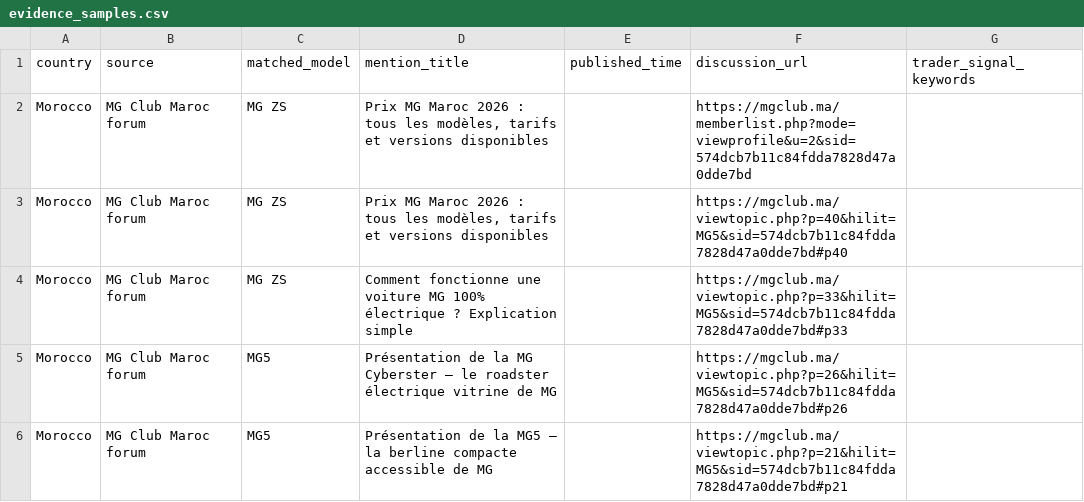
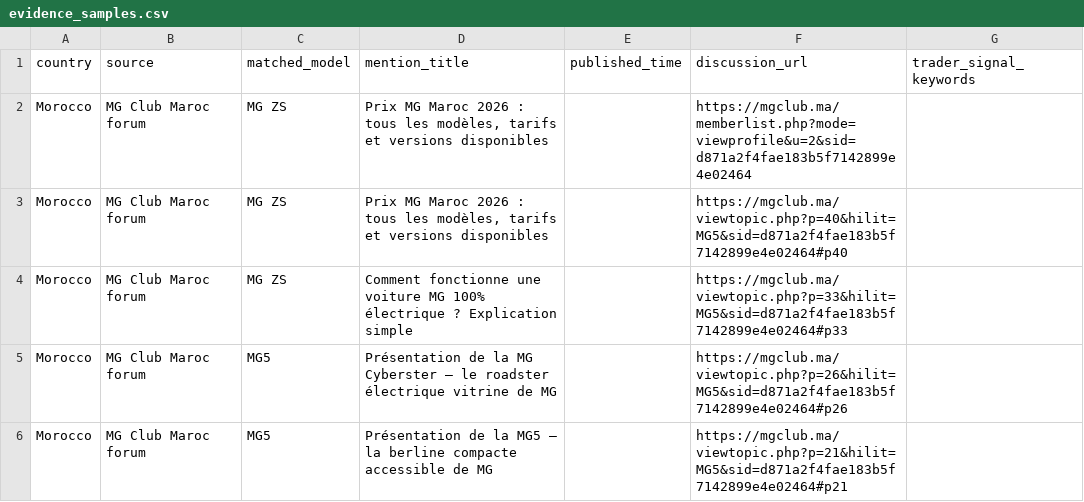
Before and after one commit to DTBknight/car-export-radar, a CSV file: data/latest/evidence_samples.csv, drawn as a sheet.

```diff
--- a/data/latest/evidence_samples.csv
+++ b/data/latest/evidence_samples.csv
@@ -1,6 +1,6 @@
 country,source,matched_model,mention_title,published_time,discussion_url,trader_signal_keywords
-Morocco,MG Club Maroc forum,MG ZS,"Prix MG Maroc 2026 : tous les modèles, tarifs et versions disponibles",,https://mgclub.ma/memberlist.php?mode=viewprofile&u=2&sid=574dcb7b11c84fdda7828d47a0dde7bd,
-Morocco,MG Club Maroc forum,MG ZS,"Prix MG Maroc 2026 : tous les modèles, tarifs et versions disponibles",,https://mgclub.ma/viewtopic.php?p=40&hilit=MG5&sid=574dcb7b11c84fdda7828d47a0dde7bd#p40,
-Morocco,MG Club Maroc forum,MG ZS,Comment fonctionne une voiture MG 100% électrique ? Explication simple,,https://mgclub.ma/viewtopic.php?p=33&hilit=MG5&sid=574dcb7b11c84fdda7828d47a0dde7bd#p33,
-Morocco,MG Club Maroc forum,MG5,Présentation de la MG Cyberster — le roadster électrique vitrine de MG,,https://mgclub.ma/viewtopic.php?p=26&hilit=MG5&sid=574dcb7b11c84fdda7828d47a0dde7bd#p26,
-Morocco,MG Club Maroc forum,MG5,Présentation de la MG5 — la berline compacte accessible de MG,,https://mgclub.ma/viewtopic.php?p=21&hilit=MG5&sid=574dcb7b11c84fdda7828d47a0dde7bd#p21,
+Morocco,MG Club Maroc forum,MG ZS,"Prix MG Maroc 2026 : tous les modèles, tarifs et versions disponibles",,https://mgclub.ma/memberlist.php?mode=viewprofile&u=2&sid=d871a2f4fae183b5f7142899e4e02464,
+Morocco,MG Club Maroc forum,MG ZS,"Prix MG Maroc 2026 : tous les modèles, tarifs et versions disponibles",,https://mgclub.ma/viewtopic.php?p=40&hilit=MG5&sid=d871a2f4fae183b5f7142899e4e02464#p40,
+Morocco,MG Club Maroc forum,MG ZS,Comment fonctionne une voiture MG 100% électrique ? Explication simple,,https://mgclub.ma/viewtopic.php?p=33&hilit=MG5&sid=d871a2f4fae183b5f7142899e4e02464#p33,
+Morocco,MG Club Maroc forum,MG5,Présentation de la MG Cyberster — le roadster électrique vitrine de MG,,https://mgclub.ma/viewtopic.php?p=26&hilit=MG5&sid=d871a2f4fae183b5f7142899e4e02464#p26,
+Morocco,MG Club Maroc forum,MG5,Présentation de la MG5 — la berline compacte accessible de MG,,https://mgclub.ma/viewtopic.php?p=21&hilit=MG5&sid=d871a2f4fae183b5f7142899e4e02464#p21,
```
Also changed, not shown: data/latest/cleaned_mentions.csv, data/latest/model_heat_by_market.csv, 2 other files.
